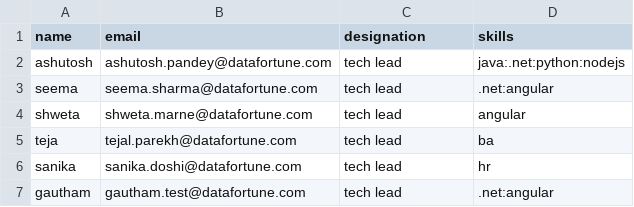
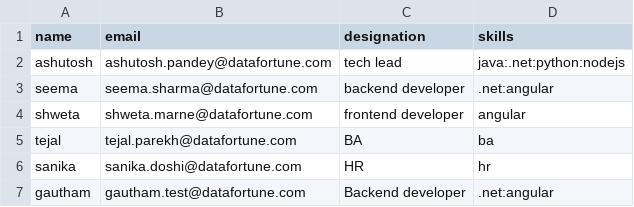
Before and after one commit to ashutoshpandey/ai_hugg_resources, a CSV file: data.csv, drawn as a sheet.

```diff
--- a/data.csv
+++ b/data.csv
@@ -2,6 +2,6 @@ name,email,designation,skills
 ashutosh,ashutosh.pandey@datafortune.com,tech lead,java:.net:python:nodejs
-seema,seema.sharma@datafortune.com,tech lead,.net:angular
-shweta,shweta.marne@datafortune.com,tech lead,angular
-teja,tejal.parekh@datafortune.com,tech lead,ba
-sanika,sanika.doshi@datafortune.com,tech lead,hr
-gautham,gautham.test@datafortune.com,tech lead,.net:angular
+seema,seema.sharma@datafortune.com,backend developer,.net:angular
+shweta,shweta.marne@datafortune.com,frontend developer,angular
+tejal,tejal.parekh@datafortune.com,BA,ba
+sanika,sanika.doshi@datafortune.com,HR,hr
+gautham,gautham.test@datafortune.com,Backend developer,.net:angular
```
Also changed, not shown: 4 other files.
